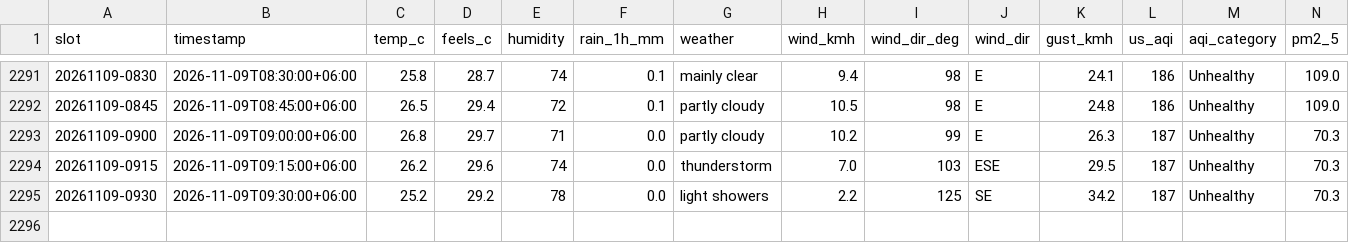
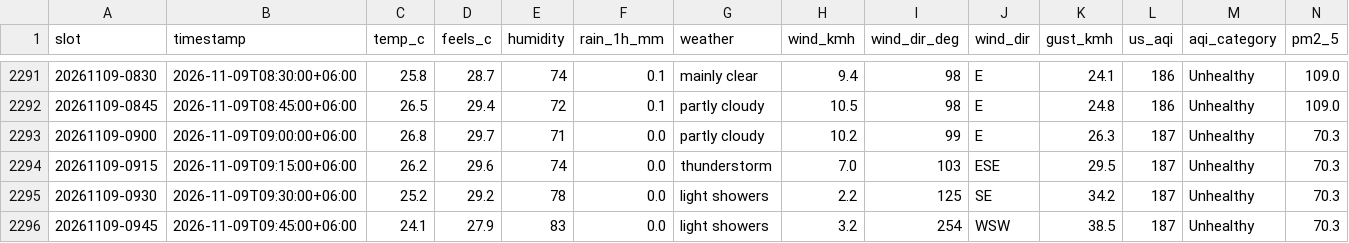
Before and after one commit to wiki-ruhan/Dhaka-Jam-70, a CSV file: data/conditions.csv, drawn as a sheet; only a part is shown, gaps mark what is left out; rows hold the shown columns only; the diff names each change by its address in the sheet, - before the commit and + after, or states it on an @@ line.

```diff
--- a/data/conditions.csv
+++ b/data/conditions.csv
+row 2296: 20261109-0945 | 2026-11-09T09:45:00+06:00 | 24.1 | 27.9 | 83 | 0.0 | light showers | 3.2 | 254 | WSW | 38.5 | 187 | Unhealthy | 70.3
```
Also changed, not shown: data/daily/ranking/2026-11-09_ranking.csv, data/daily_summary.csv, 14 other files.
